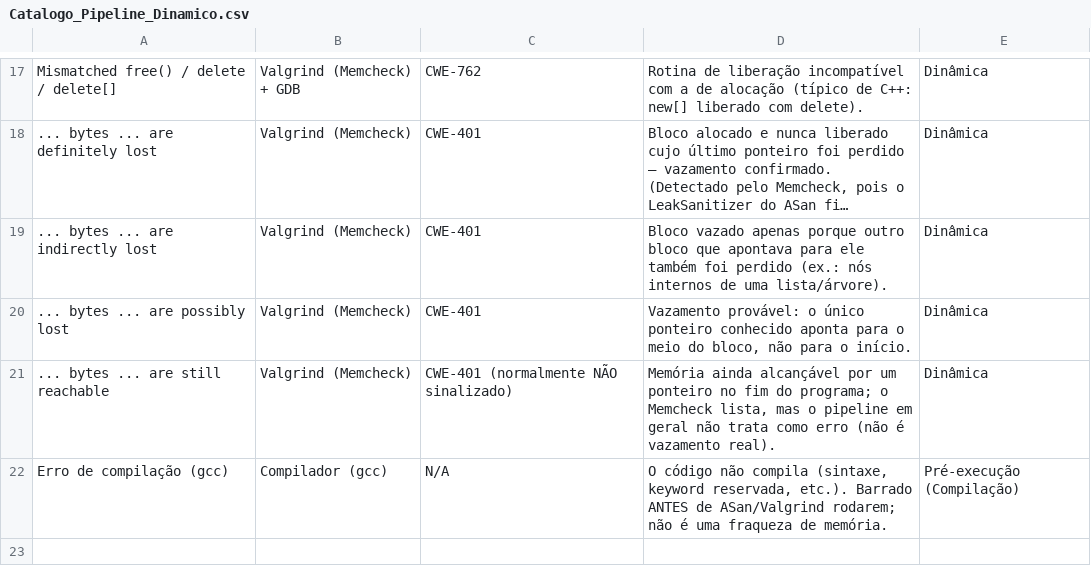
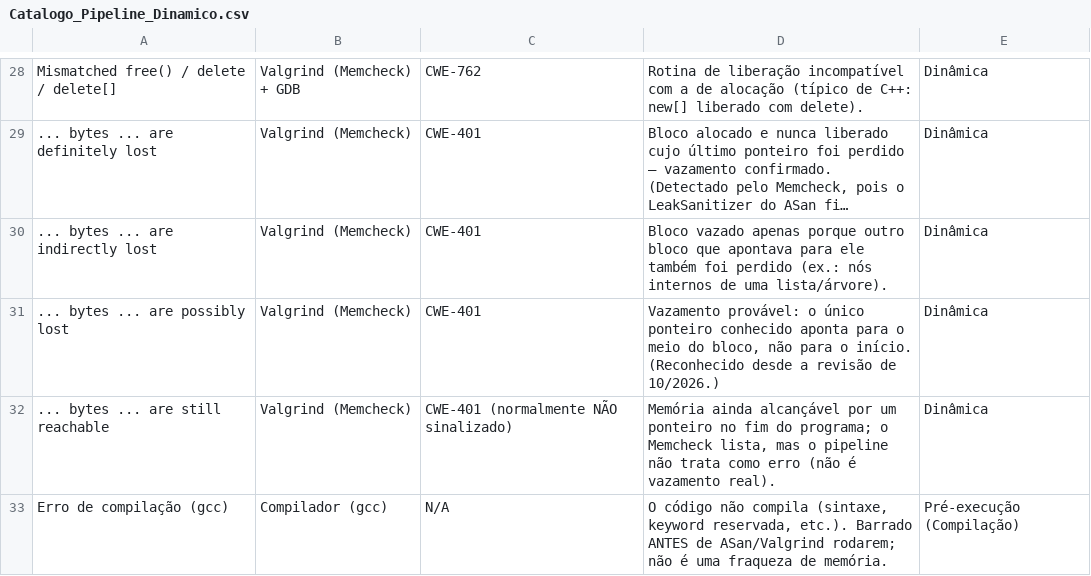
Before and after one commit to Guispf950/Pibic-Classificador-Catalogo-Erros-Programacao, a CSV file: Catalogo_Pipeline_Dinamico.csv, drawn as a sheet; only a part is shown, gaps mark what is left out; long unchanged cells end in …; the diff covers the shown part only.

```diff
--- a/Catalogo_Pipeline_Dinamico.csv
+++ b/Catalogo_Pipeline_Dinamico.csv
@@ -19,4 +30,4 @@
 "... bytes ... are indirectly lost","Valgrind (Memcheck)","CWE-401","Bloco vazado apenas porque outro bloco que apontava para ele também foi perdido (ex.: nós internos de uma lista/árvore).","Dinâmica"
-"... bytes ... are possibly lost","Valgrind (Memcheck)","CWE-401","Vazamento provável: o único ponteiro conhecido aponta para o meio do bloco, não para o início.","Dinâmica"
-"... bytes ... are still reachable","Valgrind (Memcheck)","CWE-401 (normalmente NÃO sinalizado)","Memória ainda alcançável por um ponteiro no fim do programa; o Memcheck lista, mas o pipeline em geral não trata como erro (não é vazamento real).","Dinâmica"
+"... bytes ... are possibly lost","Valgrind (Memcheck)","CWE-401","Vazamento provável: o único ponteiro conhecido aponta para o meio do bloco, não para o início. (Reconhecido desde a revisão de 10/2026.)","Dinâmica"
+"... bytes ... are still reachable","Valgrind (Memcheck)","CWE-401 (normalmente NÃO sinalizado)","Memória ainda alcançável por um ponteiro no fim do programa; o Memcheck lista, mas o pipeline não trata como erro (não é vazamento real).","Dinâmica"
 "Erro de compilação (gcc)","Compilador (gcc)","N/A","O código não compila (sintaxe, keyword reservada, etc.). Barrado ANTES de ASan/Valgrind rodarem; não é uma fraqueza de memória.","Pré-execução (Compilação)"
```
Also changed, not shown: 11 added rows and 17 edited cells elsewhere in this file, 21 other files.
